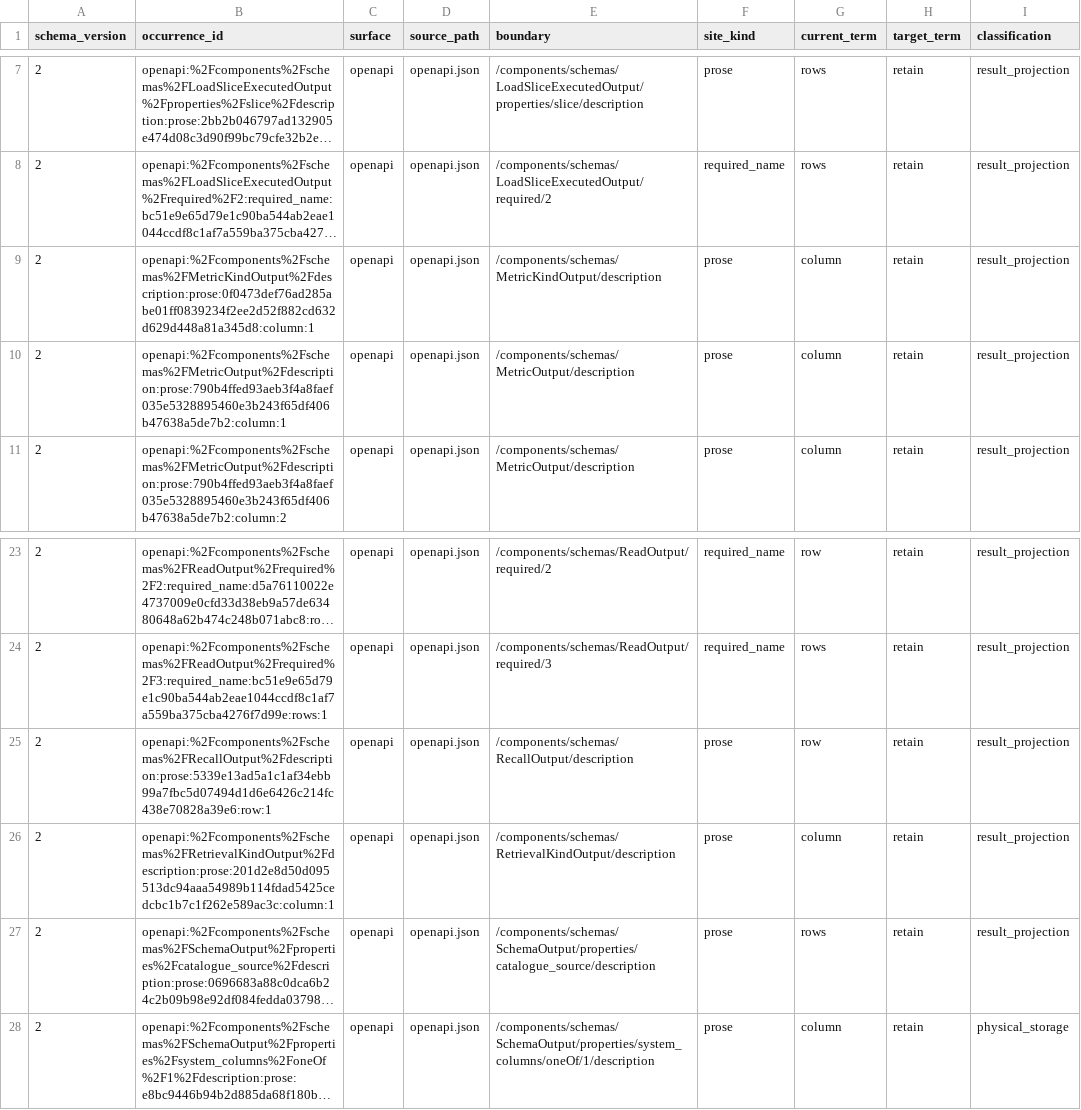
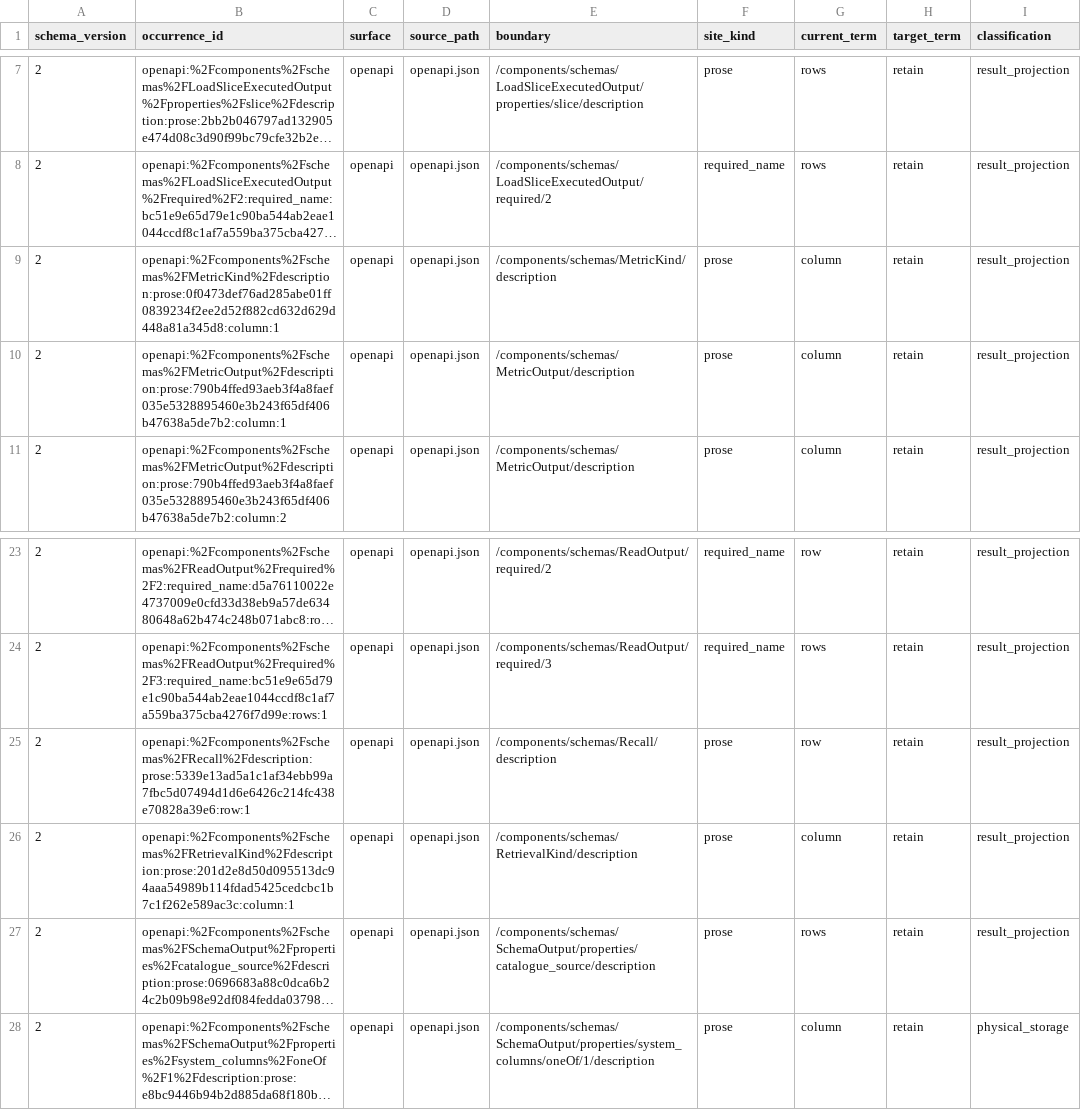
Before and after one commit to ModernRelay/omnigraph, a TSV file: tools/omnigraph-vocabulary-guard/graph-vocabulary-inventory.tsv, drawn as a sheet; only a part is shown, gaps mark what is left out; long unchanged cells end in …; the diff names each change by its address in the sheet, - before the commit and + after, or states it on an @@ line.

Commit message:
fix(api): name the descriptor enums without a transport suffix
The four string enums of the read descriptors become RetrievalKind,
Recall, MetricKind and CoverageUnknownReason, as the OpenAPI conventions
require; their JSON values are unchanged. The vocabulary inventory rows
for their descriptions move to the new schema paths.

```diff
--- a/tools/omnigraph-vocabulary-guard/graph-vocabulary-inventory.tsv
+++ b/tools/omnigraph-vocabulary-guard/graph-vocabulary-inventory.tsv
-B9 (occurrence_id): openapi:%2Fcomponents%2Fschemas%2FMetricKindOutput%2Fdescription:prose:0f0473def76ad285abe01ff0839234f2ee2d52f882cd632d629d448a81a345d8:column:1
+B9 (occurrence_id): openapi:%2Fcomponents%2Fschemas%2FMetricKind%2Fdescription:prose:0f0473def76ad285abe01ff0839234f2ee2d52f882cd632d629d448a81a345d8:column:1
-E9 (boundary): /components/schemas/MetricKindOutput/description
+E9 (boundary): /components/schemas/MetricKind/description
-B25 (occurrence_id): openapi:%2Fcomponents%2Fschemas%2FRecallOutput%2Fdescription:prose:5339e13ad5a1c1af34ebb99a7fbc5d07494d1d6e6426c214fc438e70828a39e6:row:1
+B25 (occurrence_id): openapi:%2Fcomponents%2Fschemas%2FRecall%2Fdescription:prose:5339e13ad5a1c1af34ebb99a7fbc5d07494d1d6e6426c214fc438e70828a39e6:row:1
-E25 (boundary): /components/schemas/RecallOutput/description
+E25 (boundary): /components/schemas/Recall/description
-B26 (occurrence_id): openapi:%2Fcomponents%2Fschemas%2FRetrievalKindOutput%2Fdescription:prose:201d2e8d50d095513dc94aaa54989b114fdad5425cedcbc1b7c1f262e589ac3c:column:1
+B26 (occurrence_id): openapi:%2Fcomponents%2Fschemas%2FRetrievalKind%2Fdescription:prose:201d2e8d50d095513dc94aaa54989b114fdad5425cedcbc1b7c1f262e589ac3c:column:1
-E26 (boundary): /components/schemas/RetrievalKindOutput/description
+E26 (boundary): /components/schemas/RetrievalKind/description
```
Also changed, not shown: 3 other files.
